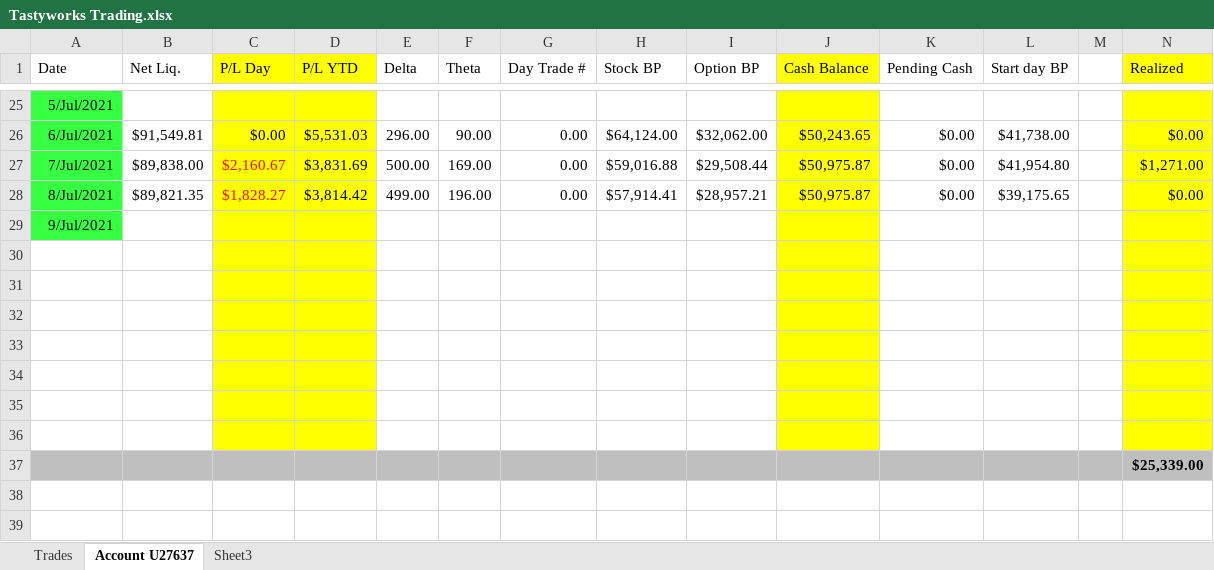
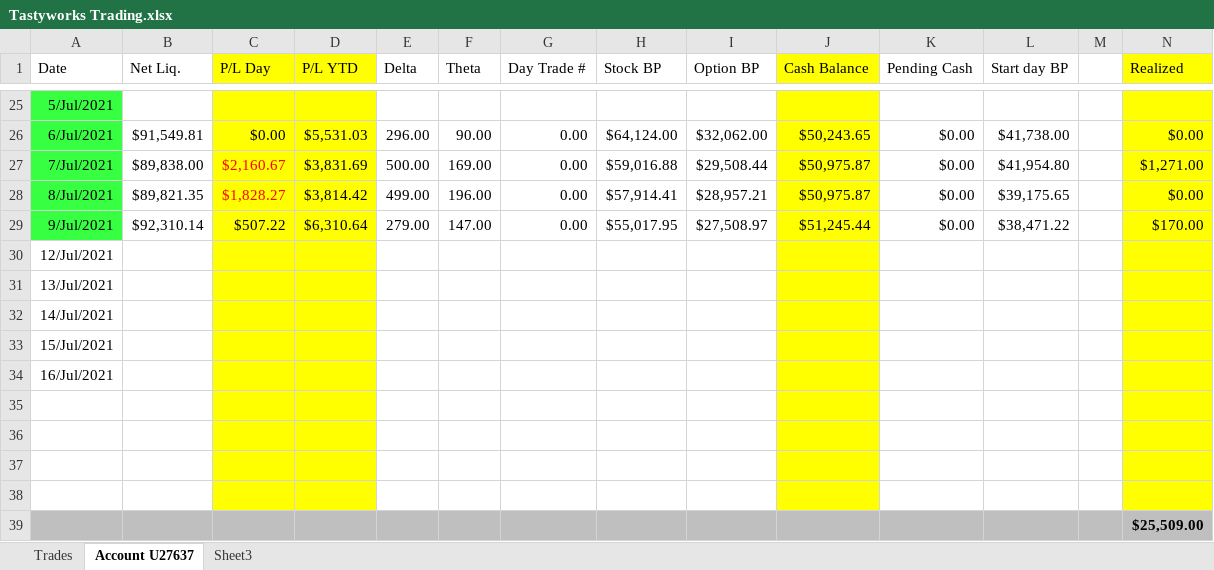
Before and after one commit to AndreasKodyat/2021, an Excel workbook: Tastyworks Trading.xlsx, sheet Account U27637, drawn as a sheet; only a part is shown, gaps mark what is left out; values as stored, in another font and other column widths than the file's, no borders; removed rows and columns are numbered as before the commit, all else as after; rows hold the shown columns only; the diff names each change by its address in the sheet, - before the commit and + after, or states it on an @@ line.

```diff
--- a/Tastyworks Trading.xlsx (sheet Account U27637)
+++ b/Tastyworks Trading.xlsx (sheet Account U27637)
+row 29: 9/Jul/2021 | $92,310.14 | $507.22 | $6,310.64 | 279.00 | 147.00 | 0.00 | $55,017.95 | $27,508.97 | $51,245.44 | $0.00 | $38,471.22 |  | $170.00
-A30 (Date): 9/Jul/2021
+A30 (Date): 12/Jul/2021
-A30 fill: #37FF41
+A30 fill: none
+row 31: 13/Jul/2021
+row 32: 14/Jul/2021
+row 33: 15/Jul/2021
+row 34: 16/Jul/2021
-row 34: (empty)
-row 35: (empty)
-row 36: (empty)
-N39 (Realized): $25,339.00
+N39 (Realized): $25,509.00
```
Also changed, not shown: 1 other file.
